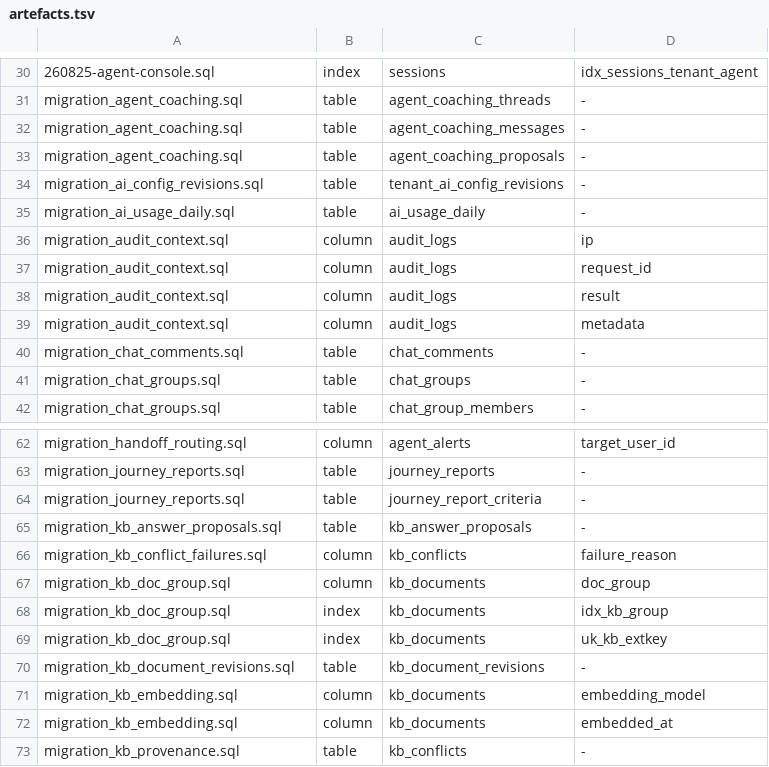
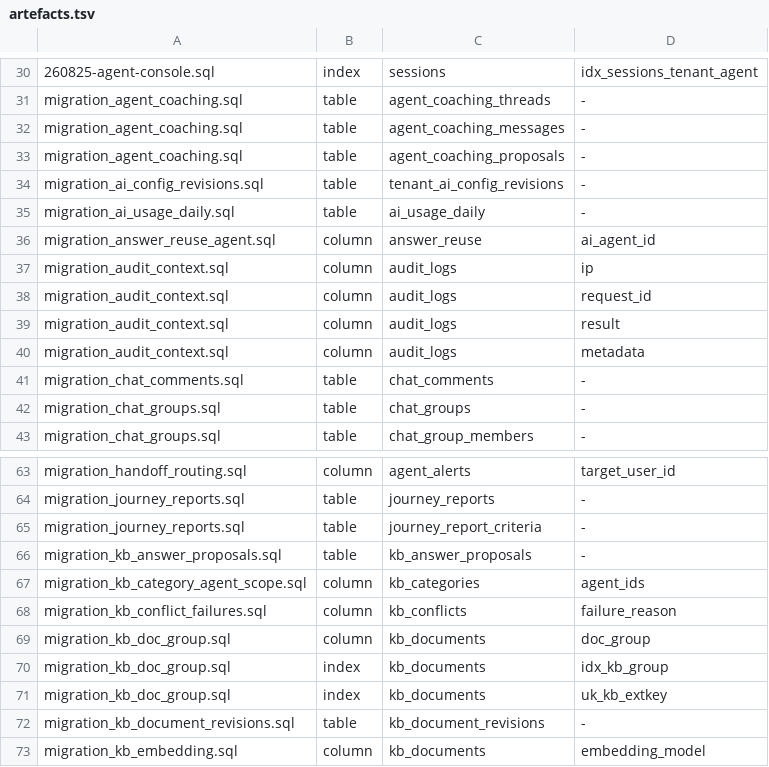
Before and after one commit to KimIgyong/ivyusa-shopping-talktalk, a TSV file: sql/artefacts.tsv, drawn as a sheet; only a part is shown, gaps mark what is left out; the shorter side is filled out with more unchanged rows.

```diff
--- a/sql/artefacts.tsv
+++ b/sql/artefacts.tsv
@@ -35,2 +35,3 @@ migration_ai_config_revisions.sql	table	tenant_ai_config_revisions	-
 migration_ai_usage_daily.sql	table	ai_usage_daily	-
+migration_answer_reuse_agent.sql	column	answer_reuse	ai_agent_id
 migration_audit_context.sql	column	audit_logs	ip
@@ -65,2 +66,3 @@ migration_journey_reports.sql	table	journey_report_criteria	-
 migration_kb_answer_proposals.sql	table	kb_answer_proposals	-
+migration_kb_category_agent_scope.sql	column	kb_categories	agent_ids
 migration_kb_conflict_failures.sql	column	kb_conflicts	failure_reason
```
Also changed, not shown: 26 other files.
